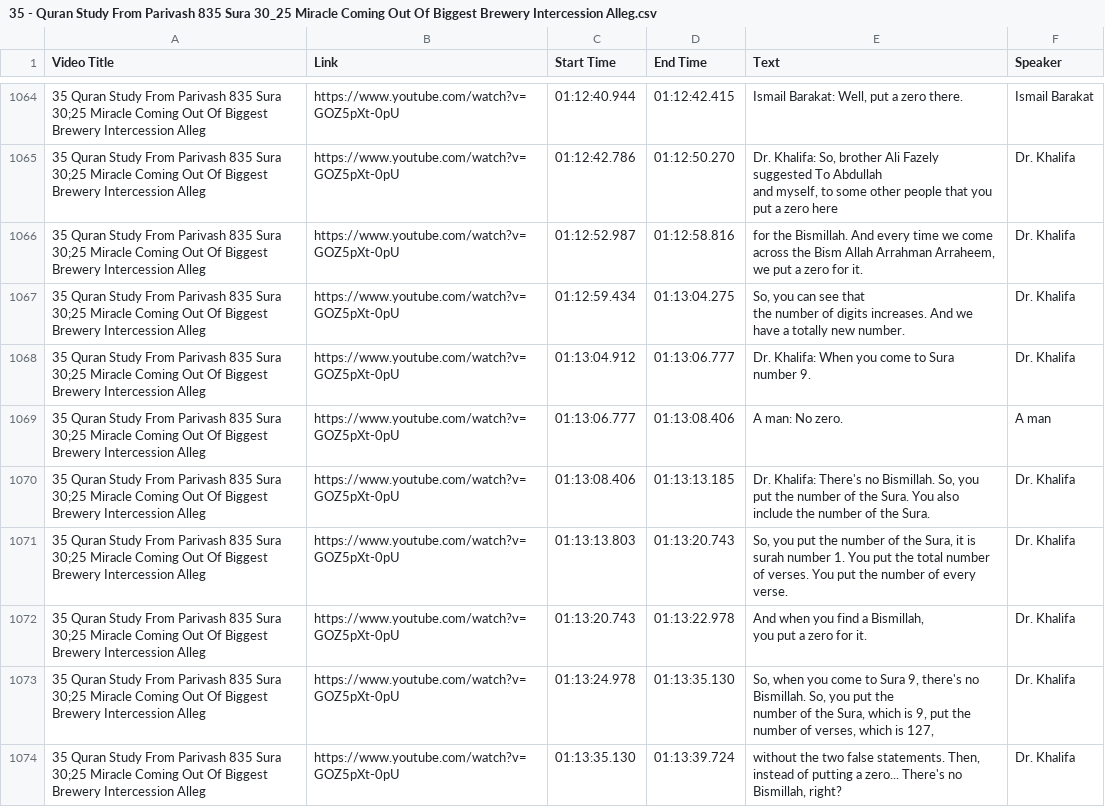
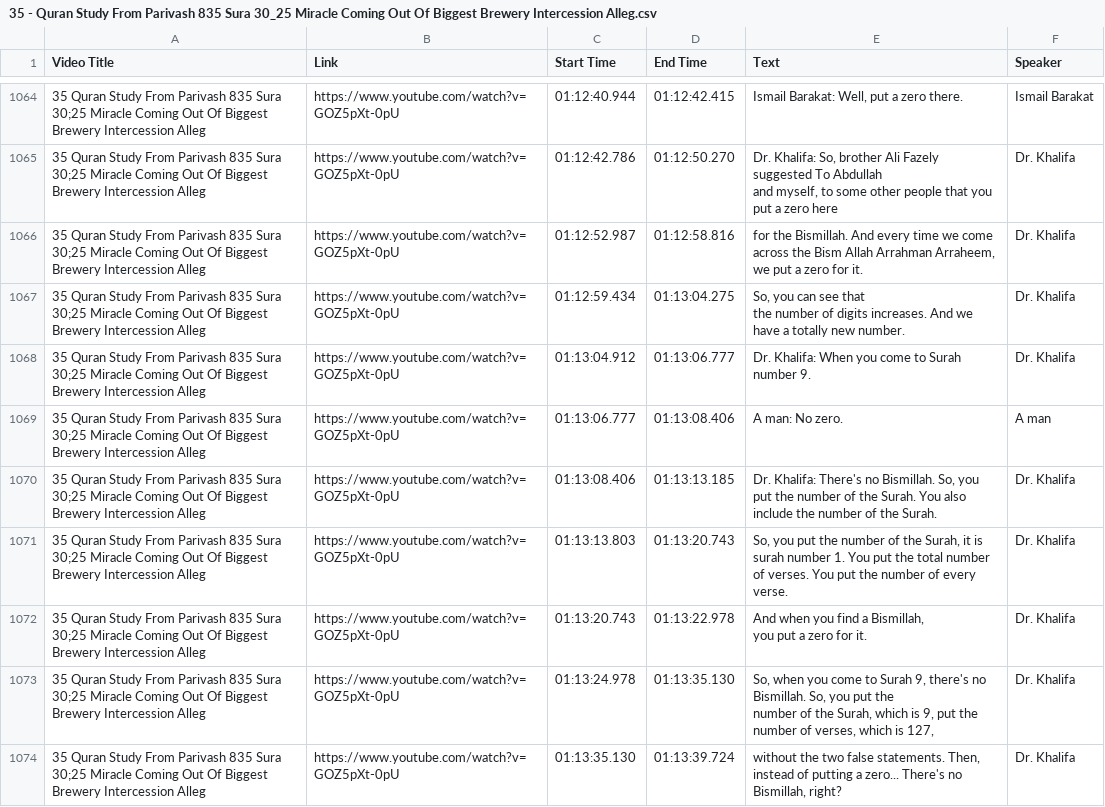
Before and after one commit to WikiSubmission/SubmissionArchives, a CSV file: data/sources/playlists/audio-transcripts/35 - Quran Study From Parivash 835 Sura 30_25 Miracle Coming Out Of Biggest Brewery Intercession Alleg.csv, drawn as a sheet; only a part is shown, gaps mark what is left out; the diff covers the shown part only.

```diff
--- a/data/sources/playlists/audio-transcripts/35 - Quran Study From Parivash 835 Sura 30_25 Miracle Coming Out Of Biggest Brewery Intercession Alleg.csv
+++ b/data/sources/playlists/audio-transcripts/35 - Quran Study From Parivash 835 Sura 30_25 Miracle Coming Out Of Biggest Brewery Intercession Alleg.csv
@@ -1538,11 +1538,11 @@ and myself, to some other people that you put a zero here",Dr. Khalifa
 the number of digits increases. And we have a totally new number.",Dr. Khalifa
-35 Quran Study From Parivash 835 Sura 30;25 Miracle Coming Out Of Biggest Brewery Intercession Alleg,https://www.youtube.com/watch?v=GOZ5pXt-0pU,01:13:04.912,01:13:06.777,"Dr. Khalifa: When you come to Sura
-number 9.",Dr. Khalifa
+35 Quran Study From Parivash 835 Sura 30;25 Miracle Coming Out Of Biggest Brewery Intercession Alleg,https://www.youtube.com/watch?v=GOZ5pXt-0pU,01:13:04.912,01:13:06.777,"Dr. Khalifa: When you come to Surah
+number 9.",Dr. Khalifa
 35 Quran Study From Parivash 835 Sura 30;25 Miracle Coming Out Of Biggest Brewery Intercession Alleg,https://www.youtube.com/watch?v=GOZ5pXt-0pU,01:13:06.777,01:13:08.406,A man: No zero.,A man
-35 Quran Study From Parivash 835 Sura 30;25 Miracle Coming Out Of Biggest Brewery Intercession Alleg,https://www.youtube.com/watch?v=GOZ5pXt-0pU,01:13:08.406,01:13:13.185,"Dr. Khalifa: There's no Bismillah. So, you put the number of the Sura. You also include the number of the Sura.",Dr. Khalifa
-35 Quran Study From Parivash 835 Sura 30;25 Miracle Coming Out Of Biggest Brewery Intercession Alleg,https://www.youtube.com/watch?v=GOZ5pXt-0pU,01:13:13.803,01:13:20.743,"So, you put the number of the Sura, it is surah number 1. You put the total number of verses. You put the number of every verse.",Dr. Khalifa
+35 Quran Study From Parivash 835 Sura 30;25 Miracle Coming Out Of Biggest Brewery Intercession Alleg,https://www.youtube.com/watch?v=GOZ5pXt-0pU,01:13:08.406,01:13:13.185,"Dr. Khalifa: There's no Bismillah. So, you put the number of the Surah. You also include the number of the Surah.",Dr. Khalifa
+35 Quran Study From Parivash 835 Sura 30;25 Miracle Coming Out Of Biggest Brewery Intercession Alleg,https://www.youtube.com/watch?v=GOZ5pXt-0pU,01:13:13.803,01:13:20.743,"So, you put the number of the Surah, it is surah number 1. You put the total number of verses. You put the number of every verse.",Dr. Khalifa
 35 Quran Study From Parivash 835 Sura 30;25 Miracle Coming Out Of Biggest Brewery Intercession Alleg,https://www.youtube.com/watch?v=GOZ5pXt-0pU,01:13:20.743,01:13:22.978,"And when you find a Bismillah,
 you put a zero for it.",Dr. Khalifa
-35 Quran Study From Parivash 835 Sura 30;25 Miracle Coming Out Of Biggest Brewery Intercession Alleg,https://www.youtube.com/watch?v=GOZ5pXt-0pU,01:13:24.978,01:13:35.130,"So, when you come to Sura 9, there's no Bismillah. So, you put the
-number of the Sura, which is 9, put the number of verses, which is 127,",Dr. Khalifa
+35 Quran Study From Parivash 835 Sura 30;25 Miracle Coming Out Of Biggest Brewery Intercession Alleg,https://www.youtube.com/watch?v=GOZ5pXt-0pU,01:13:24.978,01:13:35.130,"So, when you come to Surah 9, there's no Bismillah. So, you put the
+number of the Surah, which is 9, put the number of verses, which is 127,",Dr. Khalifa
 35 Quran Study From Parivash 835 Sura 30;25 Miracle Coming Out Of Biggest Brewery Intercession Alleg,https://www.youtube.com/watch?v=GOZ5pXt-0pU,01:13:35.130,01:13:39.724,"without the two false statements. Then, instead of putting a zero... There's no Bismillah, right?",Dr. Khalifa
```
Also changed, not shown: 29 edited cells elsewhere in this file, data/sources/playlists/audio-transcripts/02 - Quran Study From Azhar 2 Sura 95 & Sura 96 By M Sabahi Two Verses Of Sura 9 Dropped Out To Demons.csv, data/sources/playlists/audio-transcripts/03 - Quran Study From Azhar 3 Sura 10_79 92 & Sura 23 By Rashad_s Khutba 01 19 1990 Sura 3_110 117 By.csv, 50 other files.
